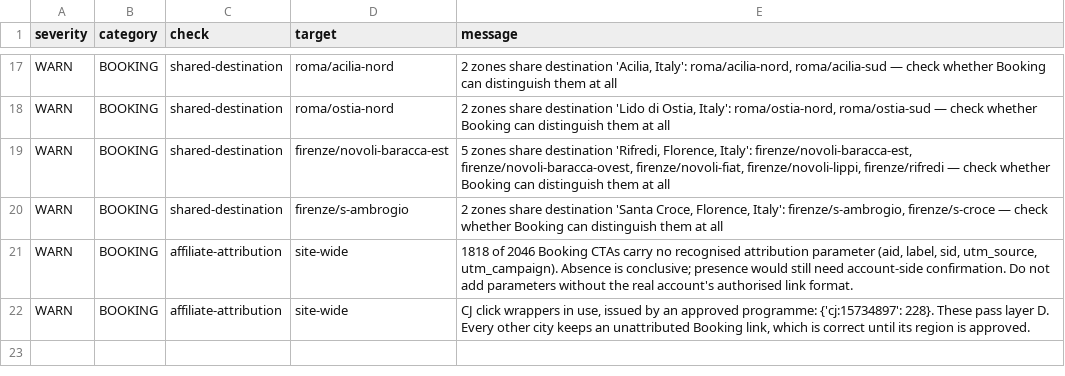
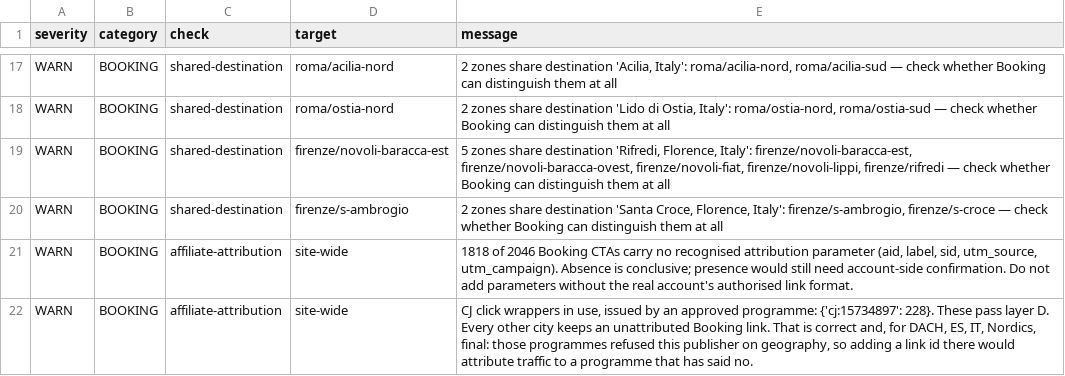
Before and after one commit to DM2XXX/wandroz-site, a CSV file: qa_output/qa_findings.csv, drawn as a sheet; only a part is shown, gaps mark what is left out.

```diff
--- a/qa_output/qa_findings.csv
+++ b/qa_output/qa_findings.csv
@@ -21,2 +21,2 @@ WARN,BOOKING,shared-destination,firenze/s-ambrogio,"2 zones share destination 'S
 WARN,BOOKING,affiliate-attribution,site-wide,"1818 of 2046 Booking CTAs carry no recognised attribution parameter (aid, label, sid, utm_source, utm_campaign). Absence is conclusive; presence would still need account-side confirmation. Do not add parameters without the real account's authorised link format."
-WARN,BOOKING,affiliate-attribution,site-wide,"CJ click wrappers in use, issued by an approved programme: {'cj:15734897': 228}. These pass layer D. Every other city keeps an unattributed Booking link, which is correct until its region is approved."
+WARN,BOOKING,affiliate-attribution,site-wide,"CJ click wrappers in use, issued by an approved programme: {'cj:15734897': 228}. These pass layer D. Every other city keeps an unattributed Booking link. That is correct and, for DACH, ES, IT, Nordics, final: those programmes refused this publisher on geography, so adding a link id there would attribute traffic to a programme that has said no."
```
Also changed, not shown: 3 other files.
